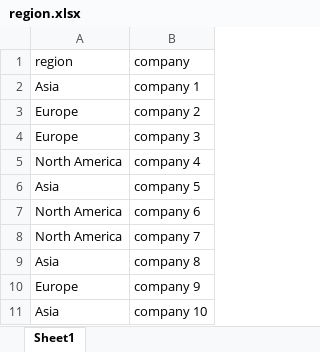
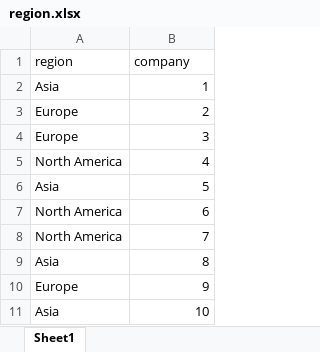
Before and after one commit to thanhqtran/tohoku_bootcamp, an Excel workbook: 2024_summer/econometrics/region.xlsx, sheet Sheet1, drawn as a sheet; values as stored, in another font and other column widths than the file's, no borders; the diff names each change by its address in the sheet, - before the commit and + after, or states it on an @@ line.

```diff
--- a/2024_summer/econometrics/region.xlsx (sheet Sheet1)
+++ b/2024_summer/econometrics/region.xlsx (sheet Sheet1)
-B2 (company): company 1
+B2 (company): 1
-B3 (company): company 2
+B3 (company): 2
-B4 (company): company 3
+B4 (company): 3
-B5 (company): company 4
+B5 (company): 4
-B6 (company): company 5
+B6 (company): 5
-B7 (company): company 6
+B7 (company): 6
-B8 (company): company 7
+B8 (company): 7
-B9 (company): company 8
+B9 (company): 8
-B10 (company): company 9
+B10 (company): 9
-B11 (company): company 10
+B11 (company): 10
```
Also changed, not shown: 4 other files.
